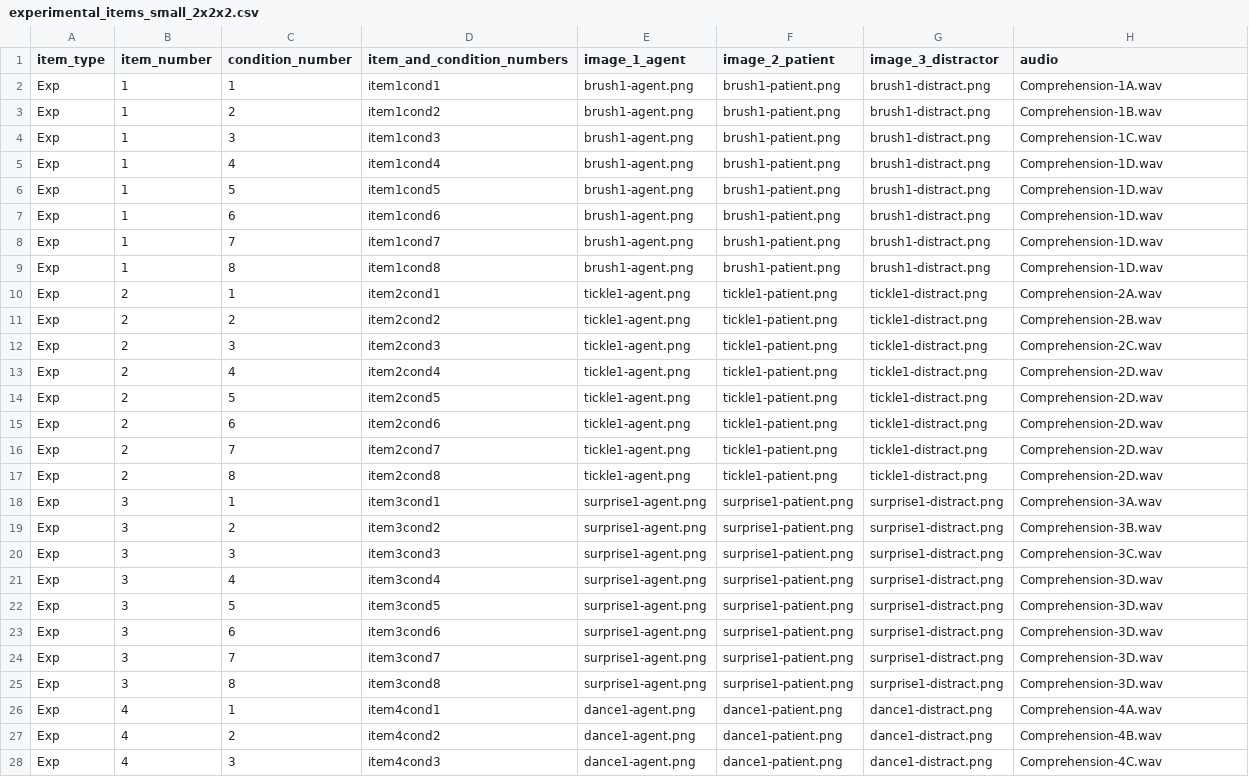
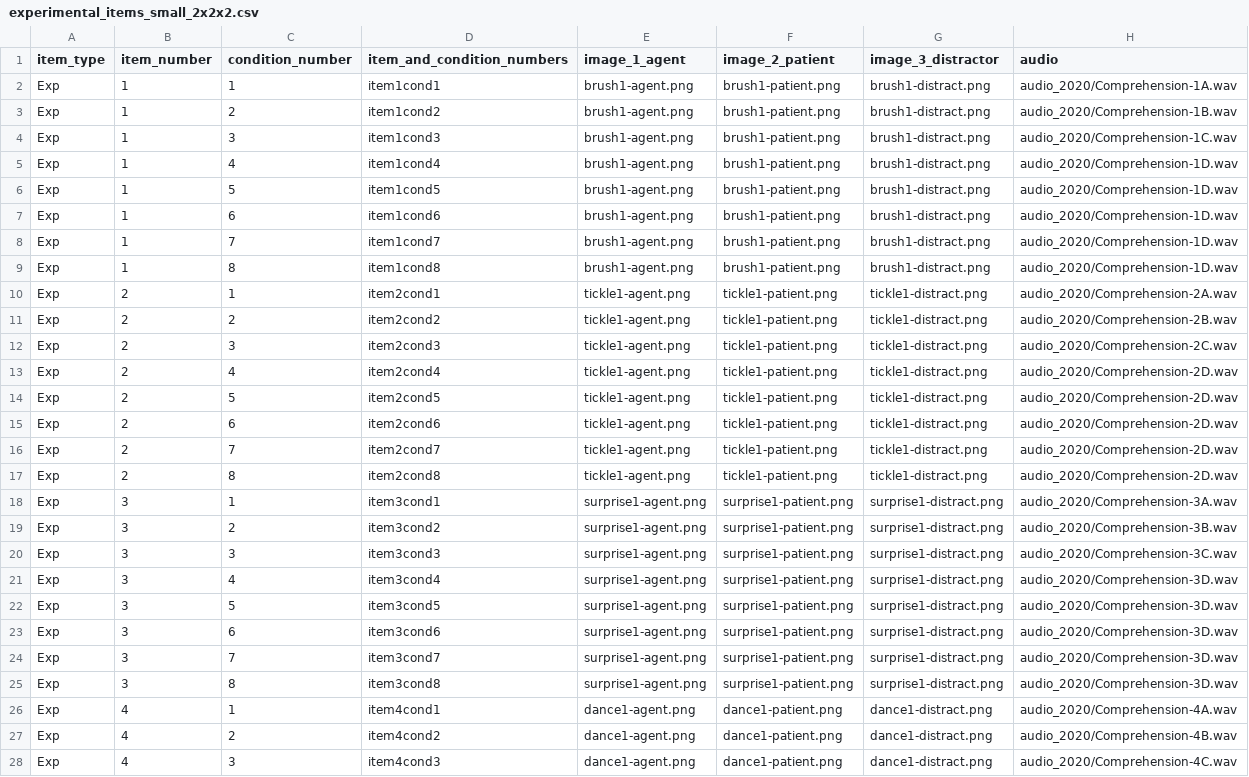
Before and after one commit to ELF-Lab/VisualWorldTools, a CSV file: experimental_items/experimental_items_small_2x2x2.csv, drawn as a sheet; only a part is shown; the diff covers the shown part only.

Commit message:
Per recent changes to audio/ organization, changed all references to Comprehension-X.wav to audio_2020/Comprehension-X.wav.

```diff
--- a/experimental_items/experimental_items_small_2x2x2.csv
+++ b/experimental_items/experimental_items_small_2x2x2.csv
@@ -1,28 +1,28 @@
 item_type,item_number,condition_number,item_and_condition_numbers,image_1_agent,image_2_patient,image_3_distractor,audio
-Exp,1,1,item1cond1,brush1-agent.png,brush1-patient.png,brush1-distract.png,Comprehension-1A.wav
-Exp,1,2,item1cond2,brush1-agent.png,brush1-patient.png,brush1-distract.png,Comprehension-1B.wav
-Exp,1,3,item1cond3,brush1-agent.png,brush1-patient.png,brush1-distract.png,Comprehension-1C.wav
-Exp,1,4,item1cond4,brush1-agent.png,brush1-patient.png,brush1-distract.png,Comprehension-1D.wav
-Exp,1,5,item1cond5,brush1-agent.png,brush1-patient.png,brush1-distract.png,Comprehension-1D.wav
-Exp,1,6,item1cond6,brush1-agent.png,brush1-patient.png,brush1-distract.png,Comprehension-1D.wav
-Exp,1,7,item1cond7,brush1-agent.png,brush1-patient.png,brush1-distract.png,Comprehension-1D.wav
-Exp,1,8,item1cond8,brush1-agent.png,brush1-patient.png,brush1-distract.png,Comprehension-1D.wav
-Exp,2,1,item2cond1,tickle1-agent.png,tickle1-patient.png,tickle1-distract.png,Comprehension-2A.wav
-Exp,2,2,item2cond2,tickle1-agent.png,tickle1-patient.png,tickle1-distract.png,Comprehension-2B.wav
-Exp,2,3,item2cond3,tickle1-agent.png,tickle1-patient.png,tickle1-distract.png,Comprehension-2C.wav
-Exp,2,4,item2cond4,tickle1-agent.png,tickle1-patient.png,tickle1-distract.png,Comprehension-2D.wav
-Exp,2,5,item2cond5,tickle1-agent.png,tickle1-patient.png,tickle1-distract.png,Comprehension-2D.wav
-Exp,2,6,item2cond6,tickle1-agent.png,tickle1-patient.png,tickle1-distract.png,Comprehension-2D.wav
-Exp,2,7,item2cond7,tickle1-agent.png,tickle1-patient.png,tickle1-distract.png,Comprehension-2D.wav
-Exp,2,8,item2cond8,tickle1-agent.png,tickle1-patient.png,tickle1-distract.png,Comprehension-2D.wav
-Exp,3,1,item3cond1,surprise1-agent.png,surprise1-patient.png,surprise1-distract.png,Comprehension-3A.wav
-Exp,3,2,item3cond2,surprise1-agent.png,surprise1-patient.png,surprise1-distract.png,Comprehension-3B.wav
-Exp,3,3,item3cond3,surprise1-agent.png,surprise1-patient.png,surprise1-distract.png,Comprehension-3C.wav
-Exp,3,4,item3cond4,surprise1-agent.png,surprise1-patient.png,surprise1-distract.png,Comprehension-3D.wav
-Exp,3,5,item3cond5,surprise1-agent.png,surprise1-patient.png,surprise1-distract.png,Comprehension-3D.wav
-Exp,3,6,item3cond6,surprise1-agent.png,surprise1-patient.png,surprise1-distract.png,Comprehension-3D.wav
-Exp,3,7,item3cond7,surprise1-agent.png,surprise1-patient.png,surprise1-distract.png,Comprehension-3D.wav
-Exp,3,8,item3cond8,surprise1-agent.png,surprise1-patient.png,surprise1-distract.png,Comprehension-3D.wav
-Exp,4,1,item4cond1,dance1-agent.png,dance1-patient.png,dance1-distract.png,Comprehension-4A.wav
-Exp,4,2,item4cond2,dance1-agent.png,dance1-patient.png,dance1-distract.png,Comprehension-4B.wav
-Exp,4,3,item4cond3,dance1-agent.png,dance1-patient.png,dance1-distract.png,Comprehension-4C.wav
+Exp,1,1,item1cond1,brush1-agent.png,brush1-patient.png,brush1-distract.png,audio_2020/Comprehension-1A.wav
+Exp,1,2,item1cond2,brush1-agent.png,brush1-patient.png,brush1-distract.png,audio_2020/Comprehension-1B.wav
+Exp,1,3,item1cond3,brush1-agent.png,brush1-patient.png,brush1-distract.png,audio_2020/Comprehension-1C.wav
+Exp,1,4,item1cond4,brush1-agent.png,brush1-patient.png,brush1-distract.png,audio_2020/Comprehension-1D.wav
+Exp,1,5,item1cond5,brush1-agent.png,brush1-patient.png,brush1-distract.png,audio_2020/Comprehension-1D.wav
+Exp,1,6,item1cond6,brush1-agent.png,brush1-patient.png,brush1-distract.png,audio_2020/Comprehension-1D.wav
+Exp,1,7,item1cond7,brush1-agent.png,brush1-patient.png,brush1-distract.png,audio_2020/Comprehension-1D.wav
+Exp,1,8,item1cond8,brush1-agent.png,brush1-patient.png,brush1-distract.png,audio_2020/Comprehension-1D.wav
+Exp,2,1,item2cond1,tickle1-agent.png,tickle1-patient.png,tickle1-distract.png,audio_2020/Comprehension-2A.wav
+Exp,2,2,item2cond2,tickle1-agent.png,tickle1-patient.png,tickle1-distract.png,audio_2020/Comprehension-2B.wav
+Exp,2,3,item2cond3,tickle1-agent.png,tickle1-patient.png,tickle1-distract.png,audio_2020/Comprehension-2C.wav
+Exp,2,4,item2cond4,tickle1-agent.png,tickle1-patient.png,tickle1-distract.png,audio_2020/Comprehension-2D.wav
+Exp,2,5,item2cond5,tickle1-agent.png,tickle1-patient.png,tickle1-distract.png,audio_2020/Comprehension-2D.wav
+Exp,2,6,item2cond6,tickle1-agent.png,tickle1-patient.png,tickle1-distract.png,audio_2020/Comprehension-2D.wav
+Exp,2,7,item2cond7,tickle1-agent.png,tickle1-patient.png,tickle1-distract.png,audio_2020/Comprehension-2D.wav
+Exp,2,8,item2cond8,tickle1-agent.png,tickle1-patient.png,tickle1-distract.png,audio_2020/Comprehension-2D.wav
+Exp,3,1,item3cond1,surprise1-agent.png,surprise1-patient.png,surprise1-distract.png,audio_2020/Comprehension-3A.wav
+Exp,3,2,item3cond2,surprise1-agent.png,surprise1-patient.png,surprise1-distract.png,audio_2020/Comprehension-3B.wav
+Exp,3,3,item3cond3,surprise1-agent.png,surprise1-patient.png,surprise1-distract.png,audio_2020/Comprehension-3C.wav
+Exp,3,4,item3cond4,surprise1-agent.png,surprise1-patient.png,surprise1-distract.png,audio_2020/Comprehension-3D.wav
+Exp,3,5,item3cond5,surprise1-agent.png,surprise1-patient.png,surprise1-distract.png,audio_2020/Comprehension-3D.wav
+Exp,3,6,item3cond6,surprise1-agent.png,surprise1-patient.png,surprise1-distract.png,audio_2020/Comprehension-3D.wav
+Exp,3,7,item3cond7,surprise1-agent.png,surprise1-patient.png,surprise1-distract.png,audio_2020/Comprehension-3D.wav
+Exp,3,8,item3cond8,surprise1-agent.png,surprise1-patient.png,surprise1-distract.png,audio_2020/Comprehension-3D.wav
+Exp,4,1,item4cond1,dance1-agent.png,dance1-patient.png,dance1-distract.png,audio_2020/Comprehension-4A.wav
+Exp,4,2,item4cond2,dance1-agent.png,dance1-patient.png,dance1-distract.png,audio_2020/Comprehension-4B.wav
+Exp,4,3,item4cond3,dance1-agent.png,dance1-patient.png,dance1-distract.png,audio_2020/Comprehension-4C.wav
```
Also changed, not shown: 47 edited cells elsewhere in this file, experimental_items/experimental_items_small.csv, experimental_items/experimental_items_small_2x3.csv.
